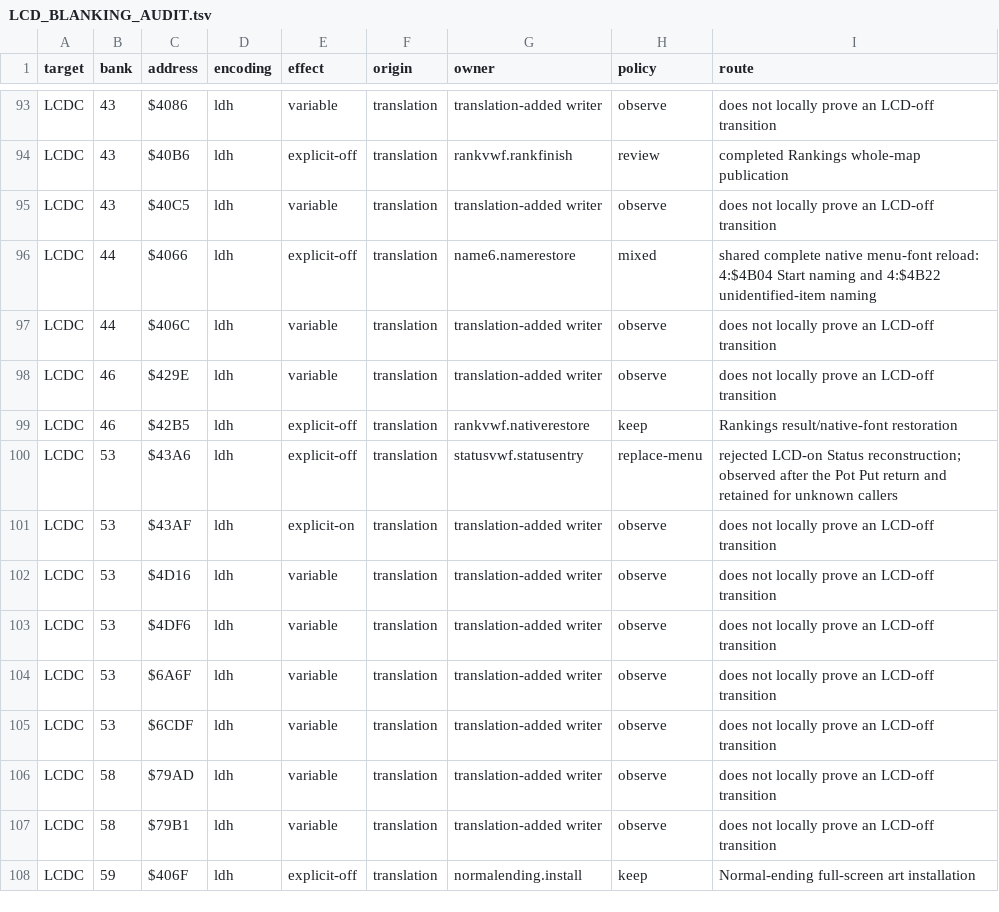
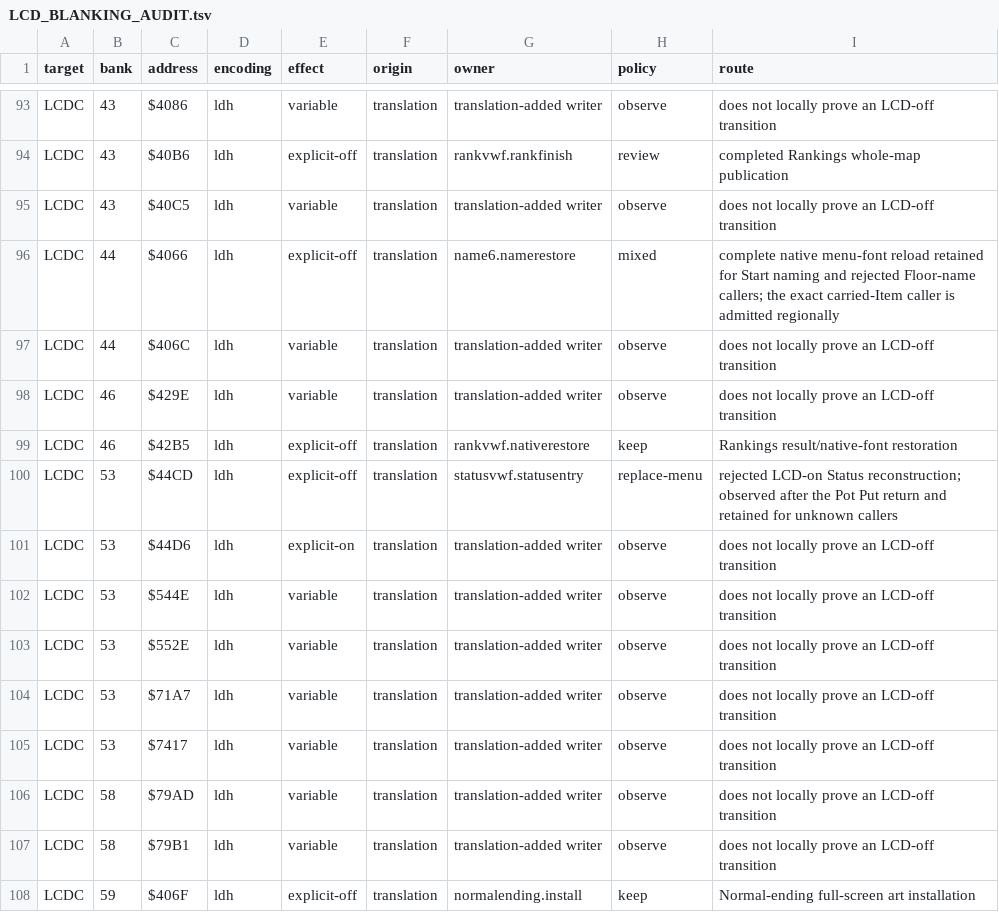
Before and after one commit to joey-astrologo/Shiren-GB-Monster-of-Moonlight-Village, a TSV file: docs/LCD_BLANKING_AUDIT.tsv, drawn as a sheet; only a part is shown, gaps mark what is left out.

```diff
--- a/docs/LCD_BLANKING_AUDIT.tsv
+++ b/docs/LCD_BLANKING_AUDIT.tsv
@@ -95,3 +95,3 @@ LCDC	43	$40B6	ldh	explicit-off	translation	rankvwf.rankfinish	review	completed R
 LCDC	43	$40C5	ldh	variable	translation	translation-added writer	observe	does not locally prove an LCD-off transition
-LCDC	44	$4066	ldh	explicit-off	translation	name6.namerestore	mixed	shared complete native menu-font reload: 4:$4B04 Start naming and 4:$4B22 unidentified-item naming
+LCDC	44	$4066	ldh	explicit-off	translation	name6.namerestore	mixed	complete native menu-font reload retained for Start naming and rejected Floor-name callers; the exact carried-Item caller is admitted regionally
 LCDC	44	$406C	ldh	variable	translation	translation-added writer	observe	does not locally prove an LCD-off transition
@@ -99,8 +99,8 @@ LCDC	46	$429E	ldh	variable	translation	translation-added writer	observe	does not
 LCDC	46	$42B5	ldh	explicit-off	translation	rankvwf.nativerestore	keep	Rankings result/native-font restoration
-LCDC	53	$43A6	ldh	explicit-off	translation	statusvwf.statusentry	replace-menu	rejected LCD-on Status reconstruction; observed after the Pot Put return and retained for unknown callers
-LCDC	53	$43AF	ldh	explicit-on	translation	translation-added writer	observe	does not locally prove an LCD-off transition
-LCDC	53	$4D16	ldh	variable	translation	translation-added writer	observe	does not locally prove an LCD-off transition
-LCDC	53	$4DF6	ldh	variable	translation	translation-added writer	observe	does not locally prove an LCD-off transition
-LCDC	53	$6A6F	ldh	variable	translation	translation-added writer	observe	does not locally prove an LCD-off transition
-LCDC	53	$6CDF	ldh	variable	translation	translation-added writer	observe	does not locally prove an LCD-off transition
+LCDC	53	$44CD	ldh	explicit-off	translation	statusvwf.statusentry	replace-menu	rejected LCD-on Status reconstruction; observed after the Pot Put return and retained for unknown callers
+LCDC	53	$44D6	ldh	explicit-on	translation	translation-added writer	observe	does not locally prove an LCD-off transition
+LCDC	53	$544E	ldh	variable	translation	translation-added writer	observe	does not locally prove an LCD-off transition
+LCDC	53	$552E	ldh	variable	translation	translation-added writer	observe	does not locally prove an LCD-off transition
+LCDC	53	$71A7	ldh	variable	translation	translation-added writer	observe	does not locally prove an LCD-off transition
+LCDC	53	$7417	ldh	variable	translation	translation-added writer	observe	does not locally prove an LCD-off transition
 LCDC	58	$79AD	ldh	variable	translation	translation-added writer	observe	does not locally prove an LCD-off transition
```
Also changed, not shown: docs/LCD_BLANKING_ITEM_PATHS.tsv, 8 other files.
